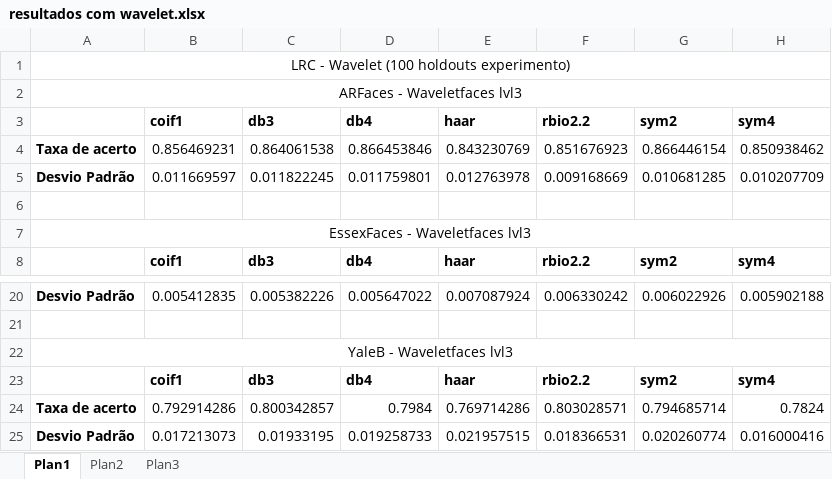
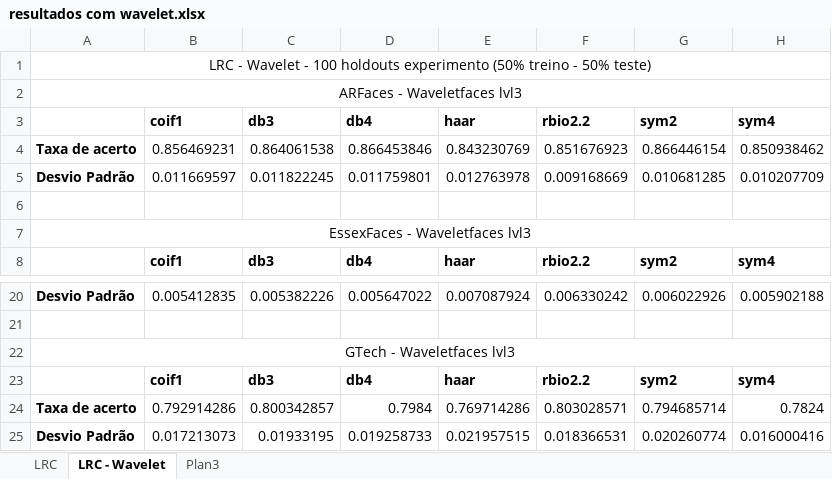
Before and after one commit to joaoantoniocn/linear-regression-faces, an Excel workbook: resultados/resultados com wavelet.xlsx, sheet LRC - Wavelet, drawn as a sheet; only a part is shown, gaps mark what is left out; values as stored, in another font and other column widths than the file's, no borders; the diff names each change by its address in the sheet, - before the commit and + after, or states it on an @@ line.

Commit message:
Adicionado resultados sem o wavelets

```diff
--- a/resultados/resultados com wavelet.xlsx (sheet LRC - Wavelet)
+++ b/resultados/resultados com wavelet.xlsx (sheet LRC - Wavelet)
-sheet tab: Plan1
+sheet tab: LRC - Wavelet
-sheet tab: Plan2
+sheet tab: LRC
@@ sheet tab order changed: LRC | LRC - Wavelet | Plan3 @@
-A1: …- Wavelet (100 holdouts experimento)
+A1: …- Wavelet - 100 holdouts experimento (50% treino - 50% teste)
-A22: YaleB - Waveletfaces lvl3
+A22: GTech - Waveletfaces lvl3
```
Also changed, not shown: sheet LRC, 12 other files.
